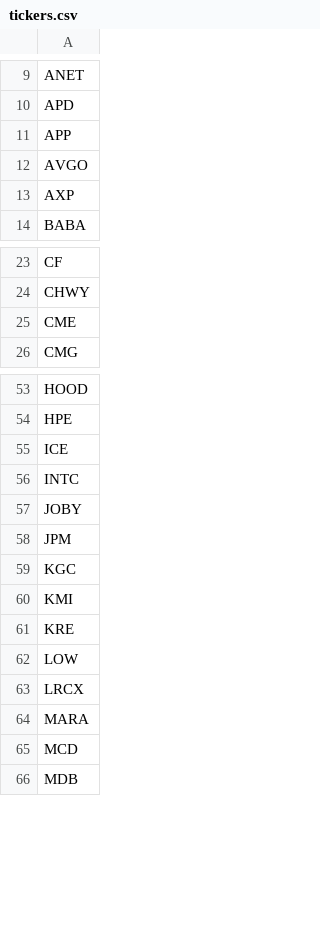
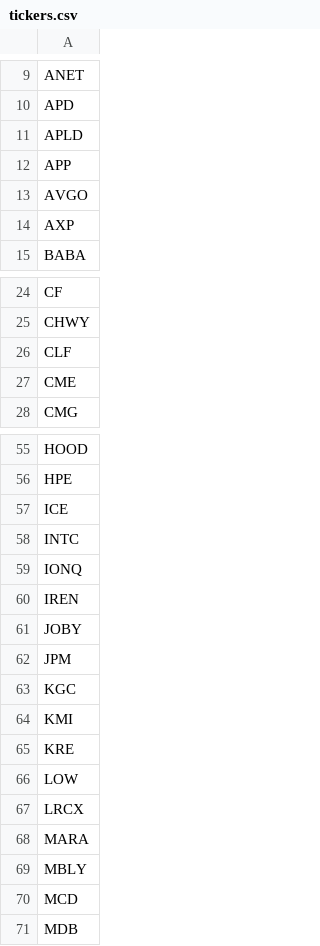
Before and after one commit to Ftrani3/somewhat-stressful-scanner, a CSV file: tickers.csv, drawn as a sheet; only a part is shown, gaps mark what is left out.

Commit message:
Update tickers.csv

```diff
--- a/tickers.csv
+++ b/tickers.csv
@@ -10,2 +10,3 @@ ANET
 APD
+APLD
 APP
@@ -24,2 +25,3 @@ CF
 CHWY
+CLF
 CME
@@ -56,2 +58,4 @@ ICE
 INTC
+IONQ
+IREN
 JOBY
@@ -64,2 +68,3 @@ LRCX
 MARA
+MBLY
 MCD
```
